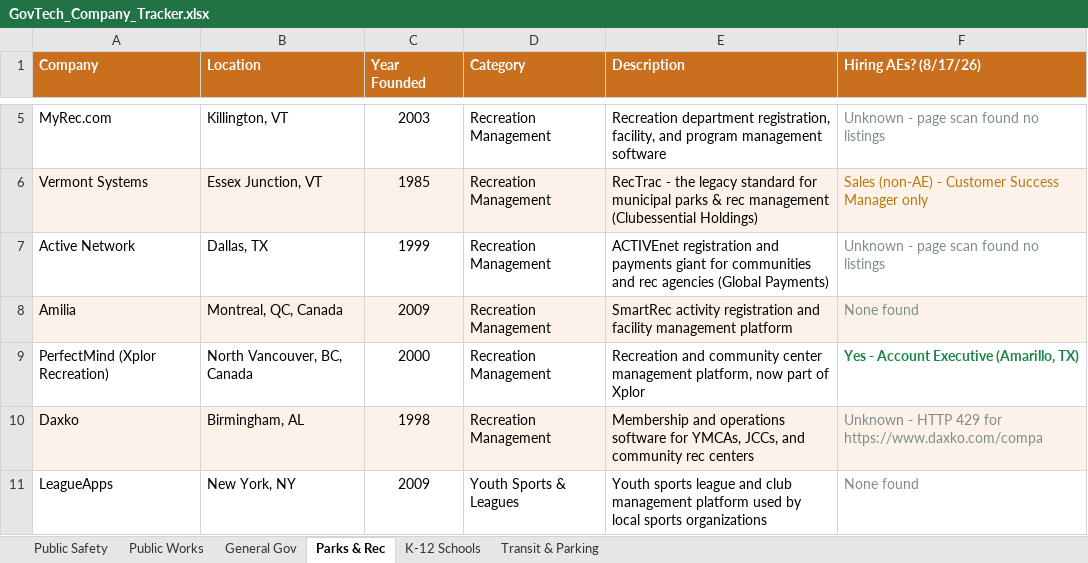
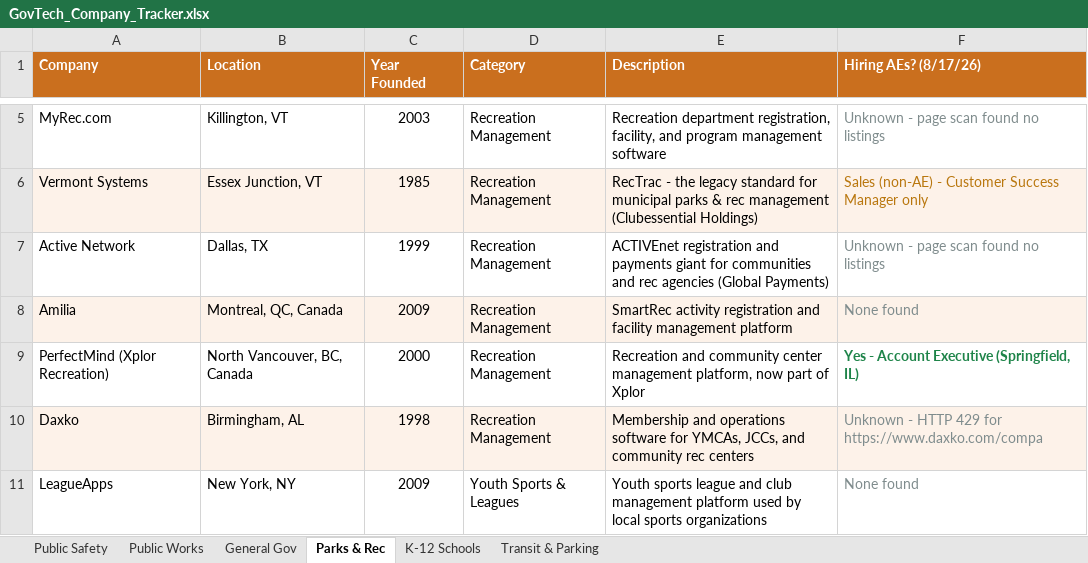
Before and after one commit to westjw/govtech-dock, an Excel workbook: exports/GovTech_Company_Tracker.xlsx, sheet Parks & Rec, drawn as a sheet; only a part is shown, gaps mark what is left out; values as stored, in another font and other column widths than the file's, no borders; the diff names each change by its address in the sheet, - before the commit and + after, or states it on an @@ line.

```diff
--- a/exports/GovTech_Company_Tracker.xlsx (sheet Parks & Rec)
+++ b/exports/GovTech_Company_Tracker.xlsx (sheet Parks & Rec)
-F9 (Hiring AEs? (8/17/26)): Yes - Account Executive (Amarillo, TX)
+F9 (Hiring AEs? (8/17/26)): Yes - Account Executive (Springfield, IL)
```
Also changed, not shown: sheet General Gov, 7 other files.
